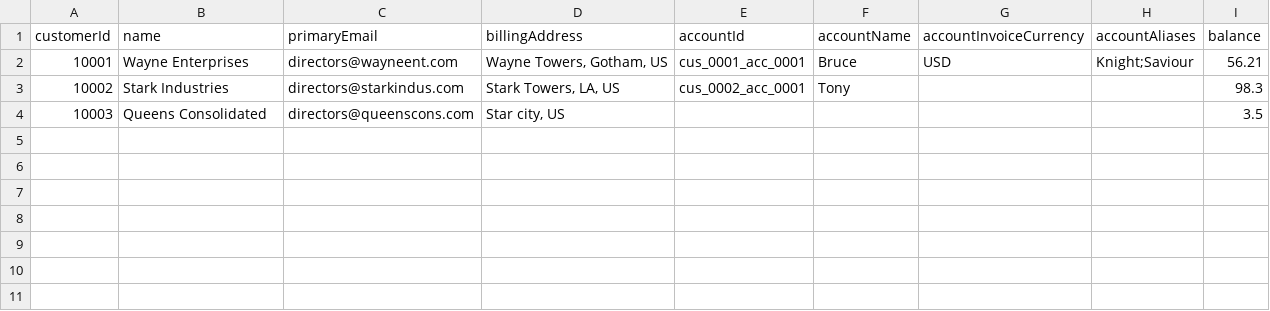
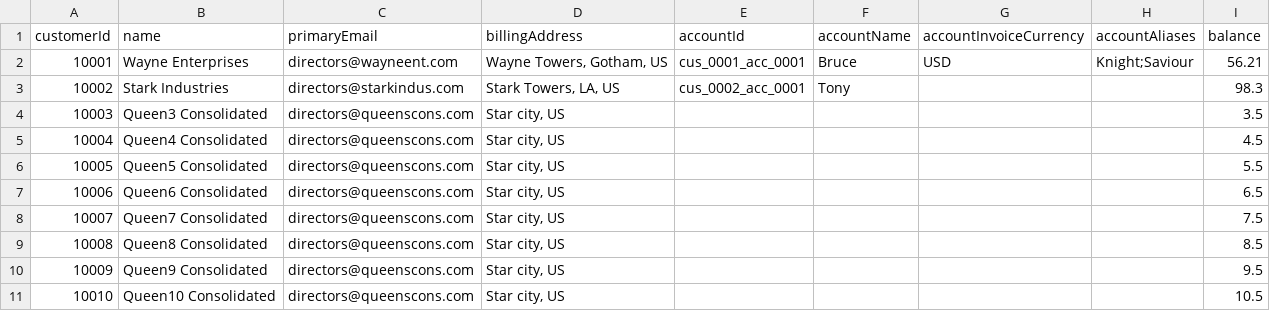
Before and after one commit to zinger-framework/bulk-flow, a CSV file: examples/sample.csv, drawn as a sheet.

```diff
--- a/examples/sample.csv
+++ b/examples/sample.csv
@@ -3,2 +3,9 @@ customerId,name,primaryEmail,billingAddress,accountId,accountName,accountInvoice
 10002,Stark Industries,directors@starkindus.com,"Stark Towers, LA, US",cus_0002_acc_0001,Tony,,,98.3
-10003,Queens Consolidated,directors@queenscons.com,"Star city, US",,,,,3.5
+10003,Queen3 Consolidated,directors@queenscons.com,"Star city, US",,,,,3.5
+10004,Queen4 Consolidated,directors@queenscons.com,"Star city, US",,,,,4.5
+10005,Queen5 Consolidated,directors@queenscons.com,"Star city, US",,,,,5.5
+10006,Queen6 Consolidated,directors@queenscons.com,"Star city, US",,,,,6.5
+10007,Queen7 Consolidated,directors@queenscons.com,"Star city, US",,,,,7.5
+10008,Queen8 Consolidated,directors@queenscons.com,"Star city, US",,,,,8.5
+10009,Queen9 Consolidated,directors@queenscons.com,"Star city, US",,,,,9.5
+10010,Queen10 Consolidated,directors@queenscons.com,"Star city, US",,,,,10.5
```
Also changed, not shown: 7 other files.
